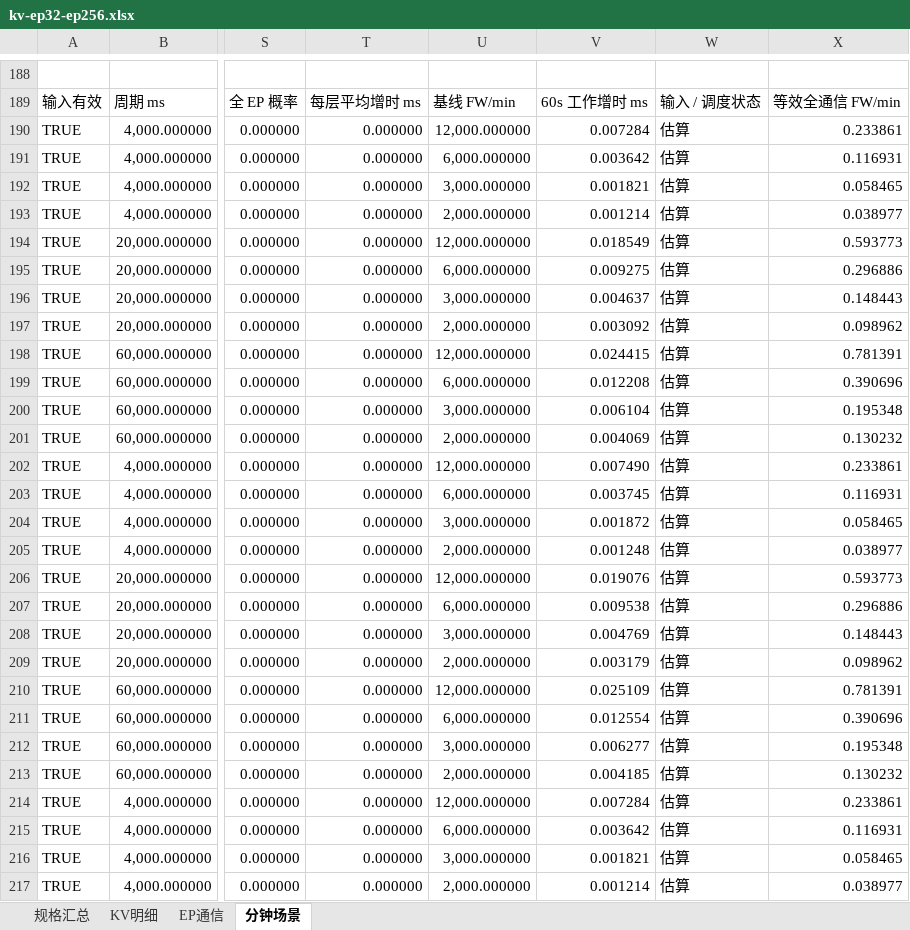
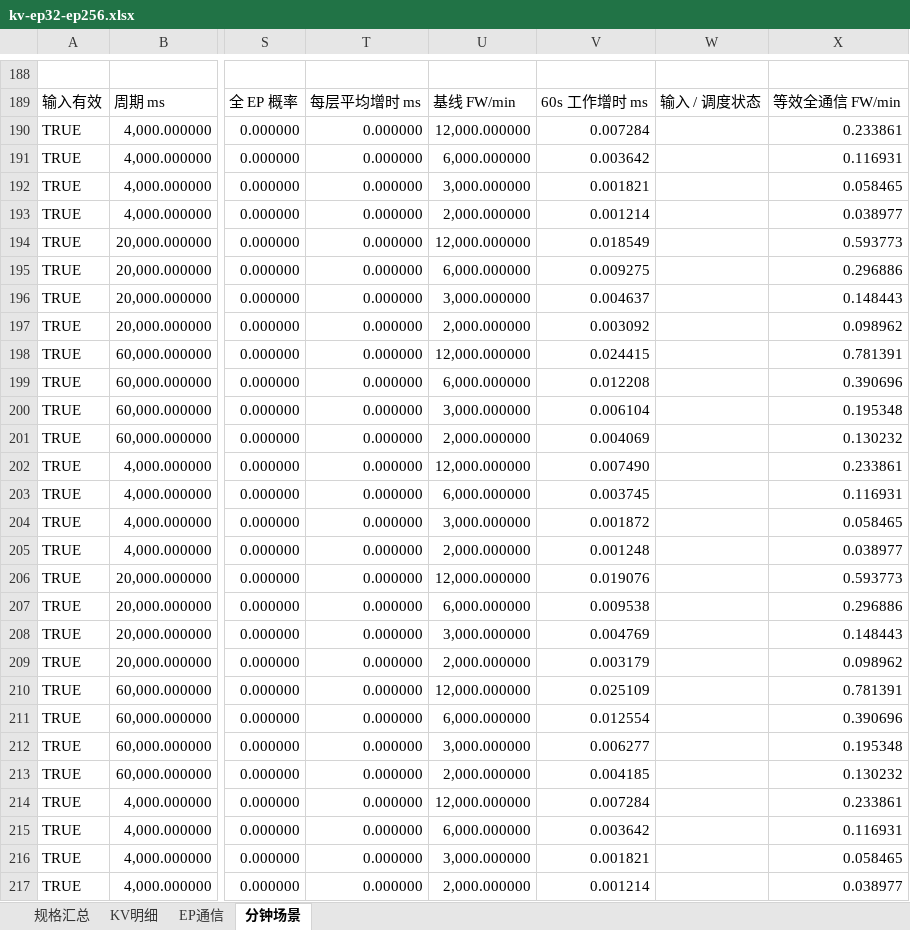
Before and after one commit to maoxx241/se-tools, an Excel workbook: examples/kv-ep-sweep/kv-ep32-ep256.xlsx, sheet 分钟场景, drawn as a sheet; only a part is shown, gaps mark what is left out; values as stored, in another font and other column widths than the file's, no cell formats; conditional formats not drawn; the diff covers the shown part only; the diff names each change by its address in the sheet, - before the commit and + after, or states it on an @@ line.

```diff
--- a/examples/kv-ep-sweep/kv-ep32-ep256.xlsx (sheet 分钟场景)
+++ b/examples/kv-ep-sweep/kv-ep32-ep256.xlsx (sheet 分钟场景)
-W190:W217: 估算
+W190:W217: (empty)
```
Also changed, not shown: 270 edited cells elsewhere in this sheet, sheet KV明细, sheet EP通信, sheet 规格汇总, cell formats, formulas that keep their value, 6 other files.
